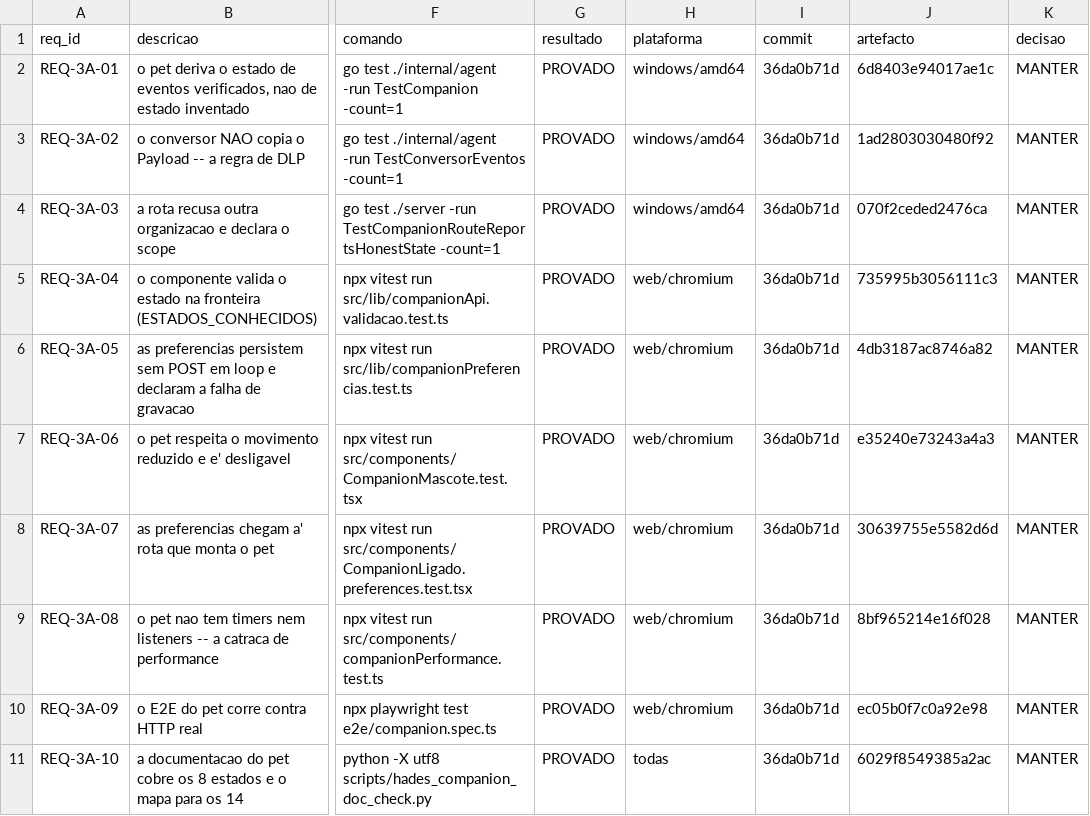
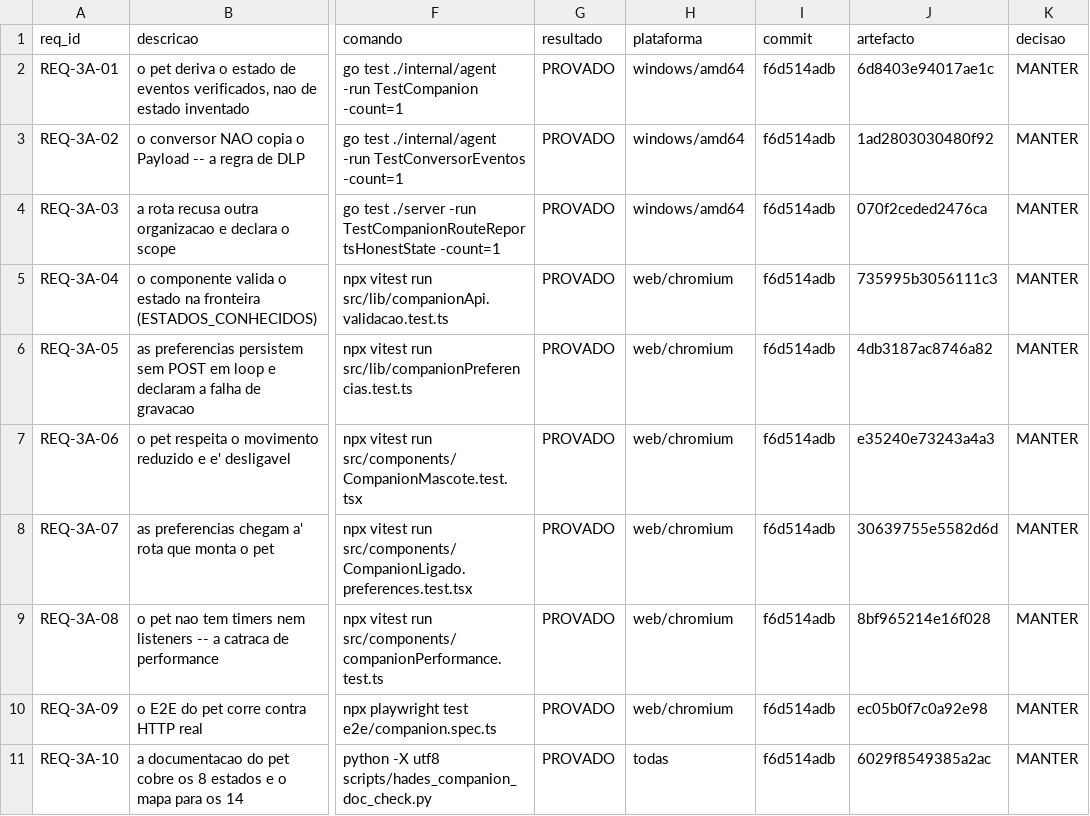
Before and after one commit to DZ23-LTDA/hades-ollama, a CSV file: docs/audit/REQUISITOS.csv, drawn as a sheet; only a part is shown, gaps mark what is left out; the diff names each change by its address in the sheet, - before the commit and + after, or states it on an @@ line.

```diff
--- a/docs/audit/REQUISITOS.csv
+++ b/docs/audit/REQUISITOS.csv
-I2:I11 (commit): 36da0b71d
+I2:I11 (commit): f6d514adb
```
Also changed, not shown: docs/audit/PARIDADE_EVIDENCIAS.csv, 12 other files.
